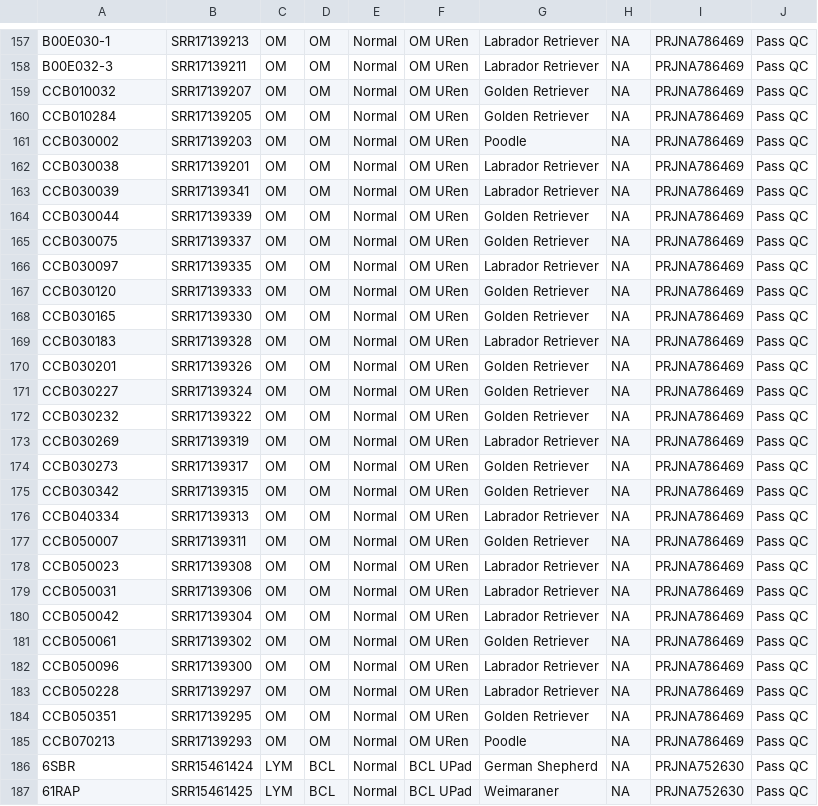
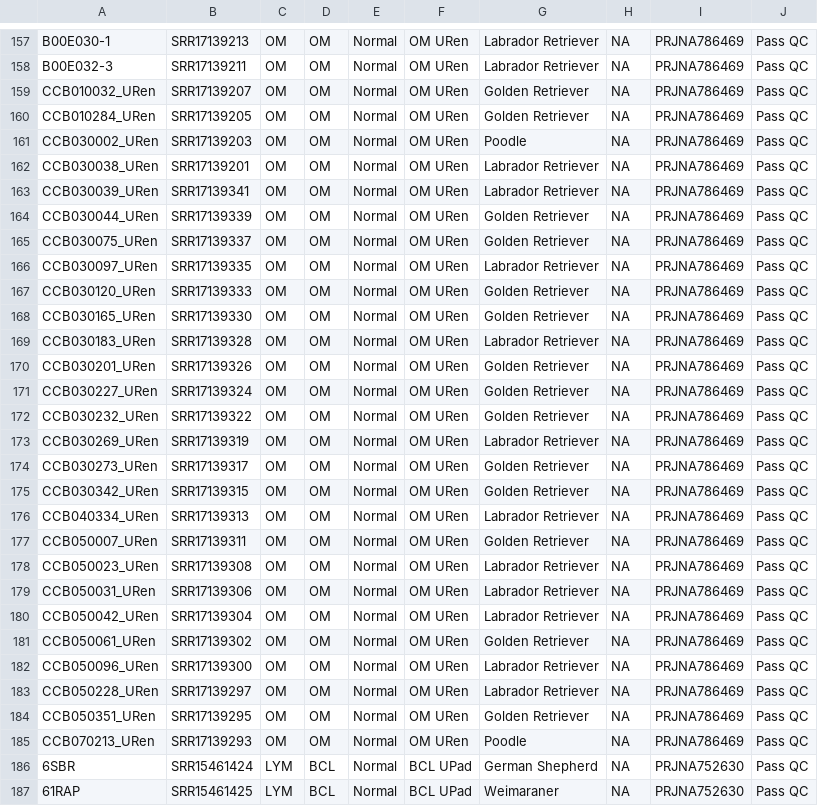
Before and after one commit to JingxuanChen7/canine_tumor_wes, a CSV file: metadata/data_collection_new_renamed.csv, drawn as a sheet; only a part is shown, gaps mark what is left out; the diff covers the shown part only.

```diff
--- a/metadata/data_collection_new_renamed.csv
+++ b/metadata/data_collection_new_renamed.csv
@@ -158,29 +158,29 @@
 "B00E032-3","SRR17139211","OM","OM","Normal","OM URen","Labrador Retriever",NA,"PRJNA786469","Pass QC"
-"CCB010032","SRR17139207","OM","OM","Normal","OM URen","Golden Retriever",NA,"PRJNA786469","Pass QC"
-"CCB010284","SRR17139205","OM","OM","Normal","OM URen","Golden Retriever",NA,"PRJNA786469","Pass QC"
-"CCB030002","SRR17139203","OM","OM","Normal","OM URen","Poodle",NA,"PRJNA786469","Pass QC"
-"CCB030038","SRR17139201","OM","OM","Normal","OM URen","Labrador Retriever",NA,"PRJNA786469","Pass QC"
-"CCB030039","SRR17139341","OM","OM","Normal","OM URen","Labrador Retriever",NA,"PRJNA786469","Pass QC"
-"CCB030044","SRR17139339","OM","OM","Normal","OM URen","Golden Retriever",NA,"PRJNA786469","Pass QC"
-"CCB030075","SRR17139337","OM","OM","Normal","OM URen","Golden Retriever",NA,"PRJNA786469","Pass QC"
-"CCB030097","SRR17139335","OM","OM","Normal","OM URen","Labrador Retriever",NA,"PRJNA786469","Pass QC"
-"CCB030120","SRR17139333","OM","OM","Normal","OM URen","Golden Retriever",NA,"PRJNA786469","Pass QC"
-"CCB030165","SRR17139330","OM","OM","Normal","OM URen","Golden Retriever",NA,"PRJNA786469","Pass QC"
-"CCB030183","SRR17139328","OM","OM","Normal","OM URen","Labrador Retriever",NA,"PRJNA786469","Pass QC"
-"CCB030201","SRR17139326","OM","OM","Normal","OM URen","Golden Retriever",NA,"PRJNA786469","Pass QC"
-"CCB030227","SRR17139324","OM","OM","Normal","OM URen","Golden Retriever",NA,"PRJNA786469","Pass QC"
-"CCB030232","SRR17139322","OM","OM","Normal","OM URen","Golden Retriever",NA,"PRJNA786469","Pass QC"
-"CCB030269","SRR17139319","OM","OM","Normal","OM URen","Labrador Retriever",NA,"PRJNA786469","Pass QC"
-"CCB030273","SRR17139317","OM","OM","Normal","OM URen","Golden Retriever",NA,"PRJNA786469","Pass QC"
-"CCB030342","SRR17139315","OM","OM","Normal","OM URen","Golden Retriever",NA,"PRJNA786469","Pass QC"
-"CCB040334","SRR17139313","OM","OM","Normal","OM URen","Labrador Retriever",NA,"PRJNA786469","Pass QC"
-"CCB050007","SRR17139311","OM","OM","Normal","OM URen","Golden Retriever",NA,"PRJNA786469","Pass QC"
-"CCB050023","SRR17139308","OM","OM","Normal","OM URen","Labrador Retriever",NA,"PRJNA786469","Pass QC"
-"CCB050031","SRR17139306","OM","OM","Normal","OM URen","Labrador Retriever",NA,"PRJNA786469","Pass QC"
-"CCB050042","SRR17139304","OM","OM","Normal","OM URen","Labrador Retriever",NA,"PRJNA786469","Pass QC"
-"CCB050061","SRR17139302","OM","OM","Normal","OM URen","Golden Retriever",NA,"PRJNA786469","Pass QC"
-"CCB050096","SRR17139300","OM","OM","Normal","OM URen","Labrador Retriever",NA,"PRJNA786469","Pass QC"
-"CCB050228","SRR17139297","OM","OM","Normal","OM URen","Labrador Retriever",NA,"PRJNA786469","Pass QC"
-"CCB050351","SRR17139295","OM","OM","Normal","OM URen","Golden Retriever",NA,"PRJNA786469","Pass QC"
-"CCB070213","SRR17139293","OM","OM","Normal","OM URen","Poodle",NA,"PRJNA786469","Pass QC"
+"CCB010032_URen","SRR17139207","OM","OM","Normal","OM URen","Golden Retriever",NA,"PRJNA786469","Pass QC"
+"CCB010284_URen","SRR17139205","OM","OM","Normal","OM URen","Golden Retriever",NA,"PRJNA786469","Pass QC"
+"CCB030002_URen","SRR17139203","OM","OM","Normal","OM URen","Poodle",NA,"PRJNA786469","Pass QC"
+"CCB030038_URen","SRR17139201","OM","OM","Normal","OM URen","Labrador Retriever",NA,"PRJNA786469","Pass QC"
+"CCB030039_URen","SRR17139341","OM","OM","Normal","OM URen","Labrador Retriever",NA,"PRJNA786469","Pass QC"
+"CCB030044_URen","SRR17139339","OM","OM","Normal","OM URen","Golden Retriever",NA,"PRJNA786469","Pass QC"
+"CCB030075_URen","SRR17139337","OM","OM","Normal","OM URen","Golden Retriever",NA,"PRJNA786469","Pass QC"
+"CCB030097_URen","SRR17139335","OM","OM","Normal","OM URen","Labrador Retriever",NA,"PRJNA786469","Pass QC"
+"CCB030120_URen","SRR17139333","OM","OM","Normal","OM URen","Golden Retriever",NA,"PRJNA786469","Pass QC"
+"CCB030165_URen","SRR17139330","OM","OM","Normal","OM URen","Golden Retriever",NA,"PRJNA786469","Pass QC"
+"CCB030183_URen","SRR17139328","OM","OM","Normal","OM URen","Labrador Retriever",NA,"PRJNA786469","Pass QC"
+"CCB030201_URen","SRR17139326","OM","OM","Normal","OM URen","Golden Retriever",NA,"PRJNA786469","Pass QC"
+"CCB030227_URen","SRR17139324","OM","OM","Normal","OM URen","Golden Retriever",NA,"PRJNA786469","Pass QC"
+"CCB030232_URen","SRR17139322","OM","OM","Normal","OM URen","Golden Retriever",NA,"PRJNA786469","Pass QC"
+"CCB030269_URen","SRR17139319","OM","OM","Normal","OM URen","Labrador Retriever",NA,"PRJNA786469","Pass QC"
+"CCB030273_URen","SRR17139317","OM","OM","Normal","OM URen","Golden Retriever",NA,"PRJNA786469","Pass QC"
+"CCB030342_URen","SRR17139315","OM","OM","Normal","OM URen","Golden Retriever",NA,"PRJNA786469","Pass QC"
+"CCB040334_URen","SRR17139313","OM","OM","Normal","OM URen","Labrador Retriever",NA,"PRJNA786469","Pass QC"
+"CCB050007_URen","SRR17139311","OM","OM","Normal","OM URen","Golden Retriever",NA,"PRJNA786469","Pass QC"
+"CCB050023_URen","SRR17139308","OM","OM","Normal","OM URen","Labrador Retriever",NA,"PRJNA786469","Pass QC"
+"CCB050031_URen","SRR17139306","OM","OM","Normal","OM URen","Labrador Retriever",NA,"PRJNA786469","Pass QC"
+"CCB050042_URen","SRR17139304","OM","OM","Normal","OM URen","Labrador Retriever",NA,"PRJNA786469","Pass QC"
+"CCB050061_URen","SRR17139302","OM","OM","Normal","OM URen","Golden Retriever",NA,"PRJNA786469","Pass QC"
+"CCB050096_URen","SRR17139300","OM","OM","Normal","OM URen","Labrador Retriever",NA,"PRJNA786469","Pass QC"
+"CCB050228_URen","SRR17139297","OM","OM","Normal","OM URen","Labrador Retriever",NA,"PRJNA786469","Pass QC"
+"CCB050351_URen","SRR17139295","OM","OM","Normal","OM URen","Golden Retriever",NA,"PRJNA786469","Pass QC"
+"CCB070213_URen","SRR17139293","OM","OM","Normal","OM URen","Poodle",NA,"PRJNA786469","Pass QC"
 "6SBR","SRR15461424","LYM","BCL","Normal","BCL UPad","German Shepherd",NA,"PRJNA752630","Pass QC"
```
Also changed, not shown: 27 edited cells elsewhere in this file, 1 other file.
